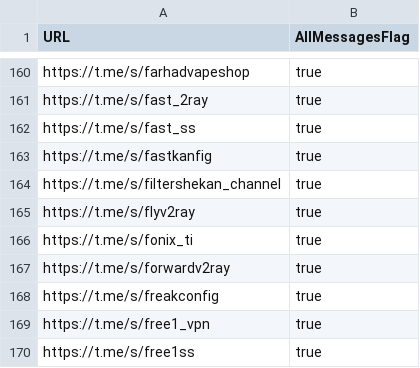
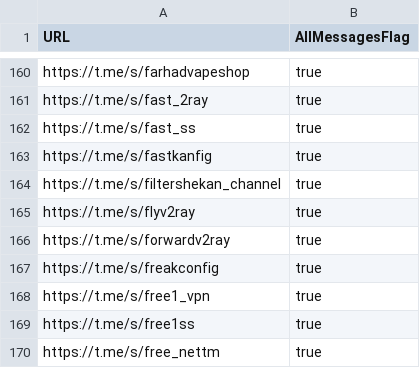
Before and after one commit to sakha1370/V2rayCollector, a CSV file: channels.csv, drawn as a sheet; only a part is shown, gaps mark what is left out; the shorter side is filled out with more unchanged rows; the diff names each change by its address in the sheet, - before the commit and + after, or states it on an @@ line.

```diff
--- a/channels.csv
+++ b/channels.csv
-row 166: https://t.me/s/fonix_ti | true
```
Also changed, not shown: 8 other files.
